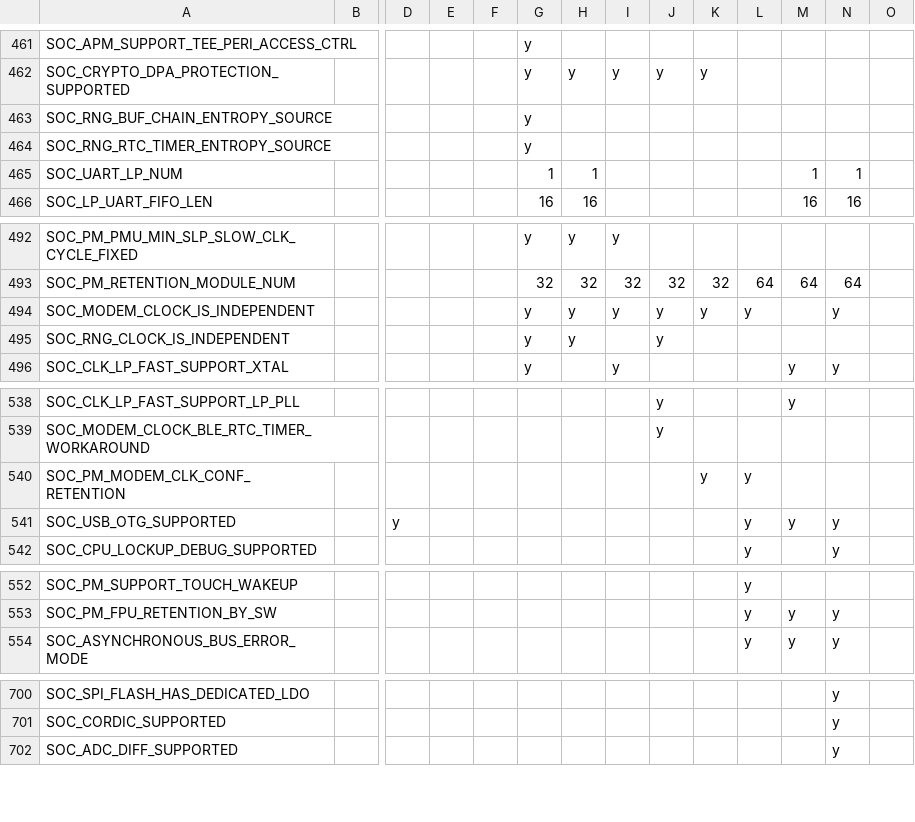
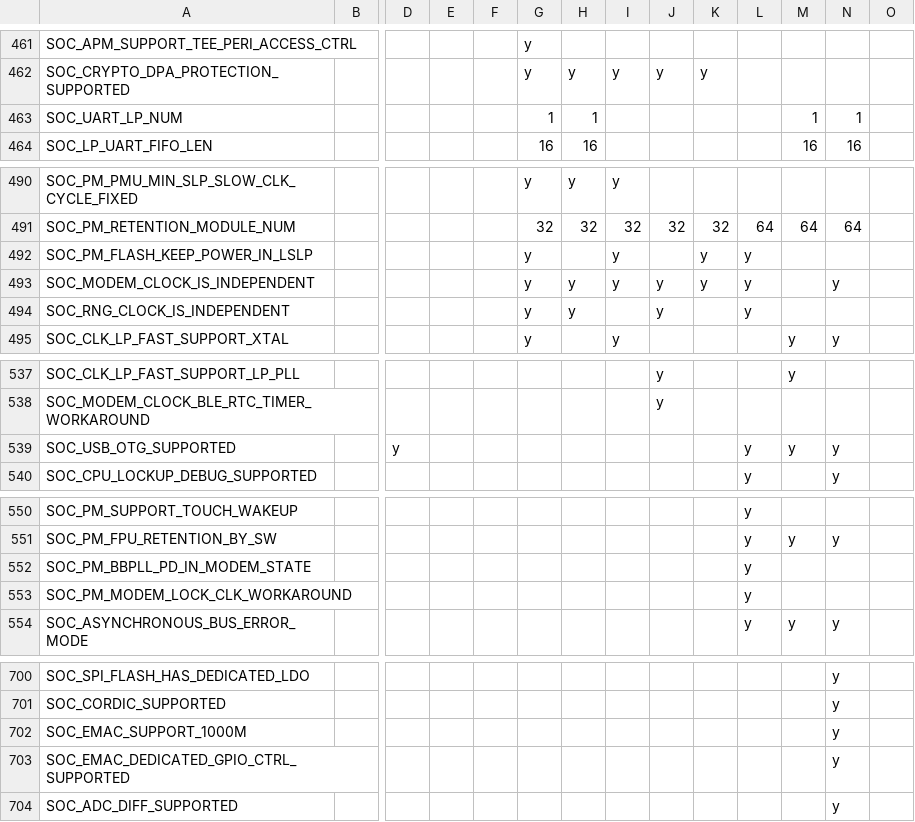
Before and after one commit to tanakamasayuki/ESP-IDF-SoC-Check, a CSV file: soc.csv, drawn as a sheet; only a part is shown, gaps mark what is left out; removed rows and columns are numbered as before the commit, all else as after; rows hold the shown columns only; the diff covers the shown part only; the diff names each change by its address in the sheet, - before the commit and + after, or states it on an @@ line.

```diff
--- a/soc.csv
+++ b/soc.csv
-row 463: SOC_RNG_BUF_CHAIN_ENTROPY_SOURCE |  |  |  |  | y
-row 464: SOC_RNG_RTC_TIMER_ENTROPY_SOURCE |  |  |  |  | y
+row 492: SOC_PM_FLASH_KEEP_POWER_IN_LSLP |  |  |  |  | y |  | y |  | y | y
-L494: (empty)
+L494: y
-row 540: SOC_PM_MODEM_CLK_CONF_RETENTION |  |  |  |  |  |  |  |  | y | y
+row 552: SOC_PM_BBPLL_PD_IN_MODEM_STATE |  |  |  |  |  |  |  |  |  | y
+row 553: SOC_PM_MODEM_LOCK_CLK_WORKAROUND |  |  |  |  |  |  |  |  |  | y
+row 702: SOC_EMAC_SUPPORT_1000M |  |  |  |  |  |  |  |  |  |  |  | y
+row 703: SOC_EMAC_DEDICATED_GPIO_CTRL_SUPPORTED |  |  |  |  |  |  |  |  |  |  |  | y
```
Also changed, not shown: 8 edited cells elsewhere in this file, 1 other file.
